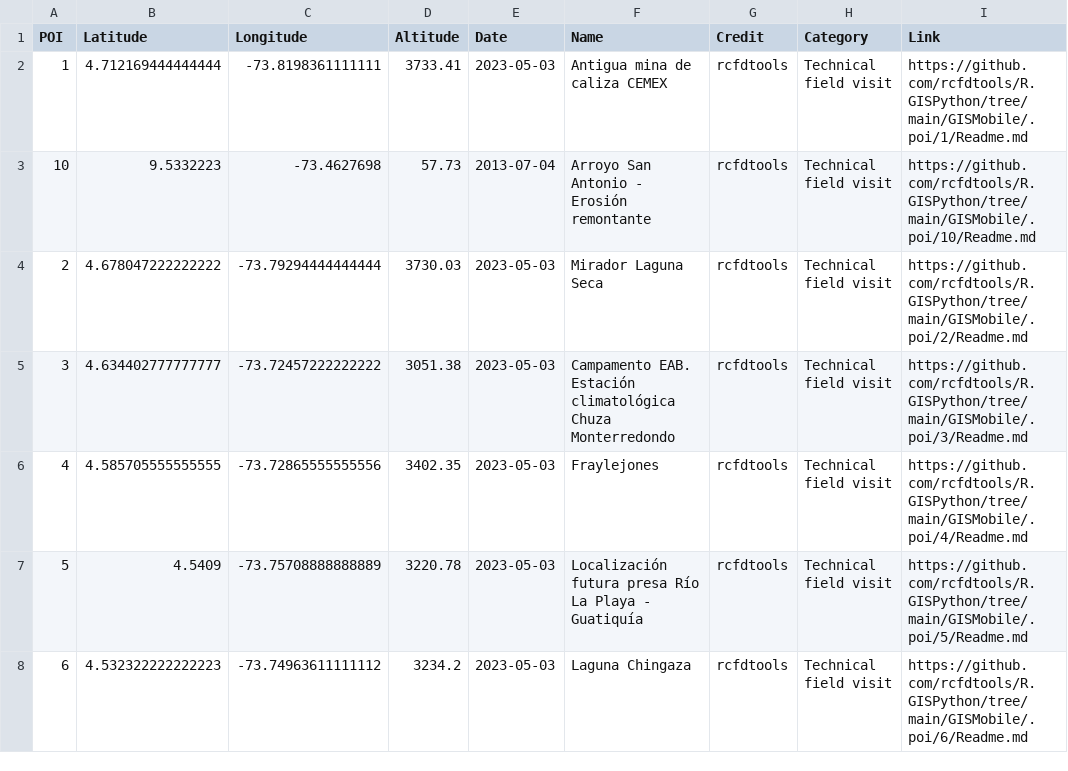
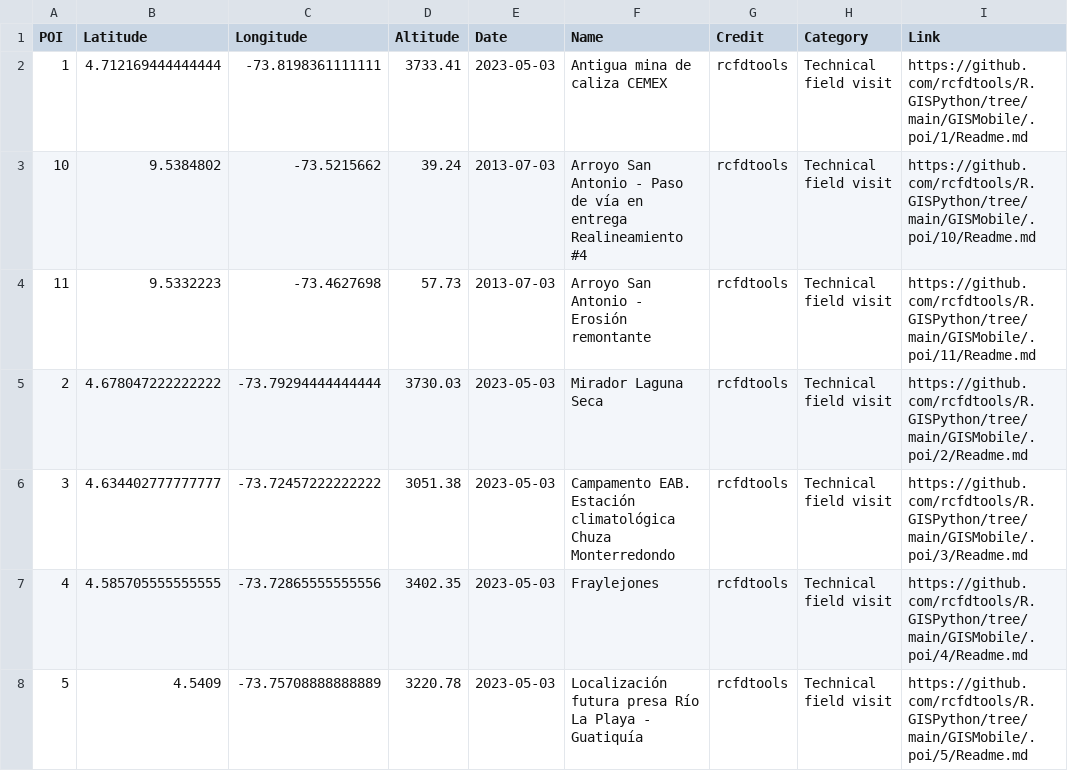
Before and after one commit to rcfdtools/R.GISPython, a CSV file: GISMobile/.poi/poi.csv, drawn as a sheet; only a part is shown; the shorter side is filled out with more unchanged rows.

```diff
--- a/GISMobile/.poi/poi.csv
+++ b/GISMobile/.poi/poi.csv
@@ -2,3 +2,4 @@ POI,Latitude,Longitude,Altitude,Date,Name,Credit,Category,Link
 1,4.712169444444444,-73.8198361111111,3733.41,2023-05-03,Antigua mina de caliza CEMEX,rcfdtools,Technical field visit,https://github.com/rcfdtools/R.GISPython/tree/main/GISMobile/.poi/1/Readme.md
-10,9.5332223,-73.4627698,57.73,2013-07-04,Arroyo San Antonio - Erosión remontante,rcfdtools,Technical field visit,https://github.com/rcfdtools/R.GISPython/tree/main/GISMobile/.poi/10/Readme.md
+10,9.5384802,-73.5215662,39.24,2013-07-03,Arroyo San Antonio - Paso de vía en entrega Realineamiento #4,rcfdtools,Technical field visit,https://github.com/rcfdtools/R.GISPython/tree/main/GISMobile/.poi/10/Readme.md
+11,9.5332223,-73.4627698,57.73,2013-07-03,Arroyo San Antonio - Erosión remontante,rcfdtools,Technical field visit,https://github.com/rcfdtools/R.GISPython/tree/main/GISMobile/.poi/11/Readme.md
 2,4.678047222222222,-73.79294444444444,3730.03,2023-05-03,Mirador Laguna Seca,rcfdtools,Technical field visit,https://github.com/rcfdtools/R.GISPython/tree/main/GISMobile/.poi/2/Readme.md
```
Also changed, not shown: 21 other files.
